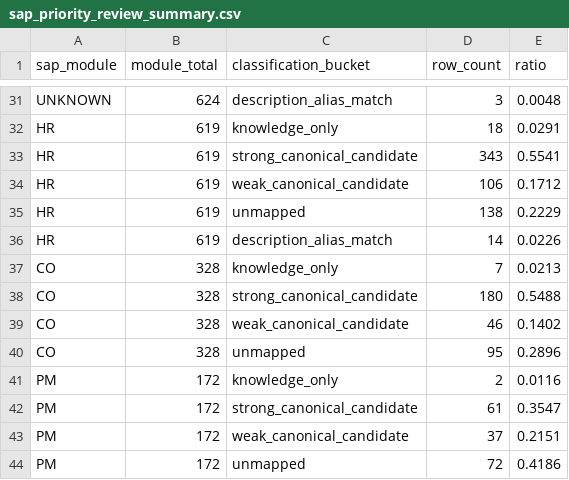
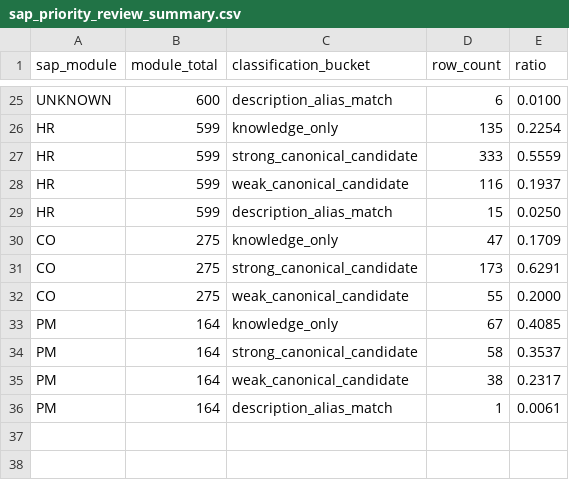
Before and after one commit to gslavisam/Semantra, a CSV file: knowledge_sources/generated/runtime/sap/sap_priority_review_summary.csv, drawn as a sheet; only a part is shown, gaps mark what is left out; removed rows and columns are numbered as before the commit, all else as after; the diff covers the shown part only; the diff names each change by its address in the sheet, - before the commit and + after, or states it on an @@ line.

```diff
--- a/knowledge_sources/generated/runtime/sap/sap_priority_review_summary.csv
+++ b/knowledge_sources/generated/runtime/sap/sap_priority_review_summary.csv
-B25 (module_total): 624
+B25 (module_total): 600
-D25 (row_count): 3
+D25 (row_count): 6
-E25 (ratio): 0.0048
+E25 (ratio): 0.0100
-B26:B28 (module_total): 619
+B26:B28 (module_total): 599
-D26 (row_count): 18
+D26 (row_count): 135
-E26 (ratio): 0.0291
+E26 (ratio): 0.2254
-D27 (row_count): 343
+D27 (row_count): 333
-E27 (ratio): 0.5541
+E27 (ratio): 0.5559
-D28 (row_count): 106
+D28 (row_count): 116
-E28 (ratio): 0.1712
+E28 (ratio): 0.1937
-row 35: HR | 619 | unmapped | 138 | 0.2229
-B29 (module_total): 619
+B29 (module_total): 599
-D29 (row_count): 14
+D29 (row_count): 15
-E29 (ratio): 0.0226
+E29 (ratio): 0.0250
-B30:B32 (module_total): 328
+B30:B32 (module_total): 275
-D30 (row_count): 7
+D30 (row_count): 47
-E30 (ratio): 0.0213
+E30 (ratio): 0.1709
-D31 (row_count): 180
+D31 (row_count): 173
-E31 (ratio): 0.5488
+E31 (ratio): 0.6291
-D32 (row_count): 46
+D32 (row_count): 55
-E32 (ratio): 0.1402
+E32 (ratio): 0.2000
-row 40: CO | 328 | unmapped | 95 | 0.2896
-B33:B35 (module_total): 172
+B33:B35 (module_total): 164
-D33 (row_count): 2
+D33 (row_count): 67
-E33 (ratio): 0.0116
+E33 (ratio): 0.4085
-D34 (row_count): 61
+D34 (row_count): 58
-E34 (ratio): 0.3547
+E34 (ratio): 0.3537
-D35 (row_count): 37
+D35 (row_count): 38
-E35 (ratio): 0.2151
+E35 (ratio): 0.2317
-row 44: PM | 172 | unmapped | 72 | 0.4186
+row 36: PM | 164 | description_alias_match | 1 | 0.0061
```
Also changed, not shown: 6 removed rows and 68 edited cells elsewhere in this file, knowledge_sources/generated/runtime/sap/sap_full_coverage_exercise_summary.csv, knowledge_sources/generated/runtime/sap/sap_full_inventory_summary.csv, 26 other files.
